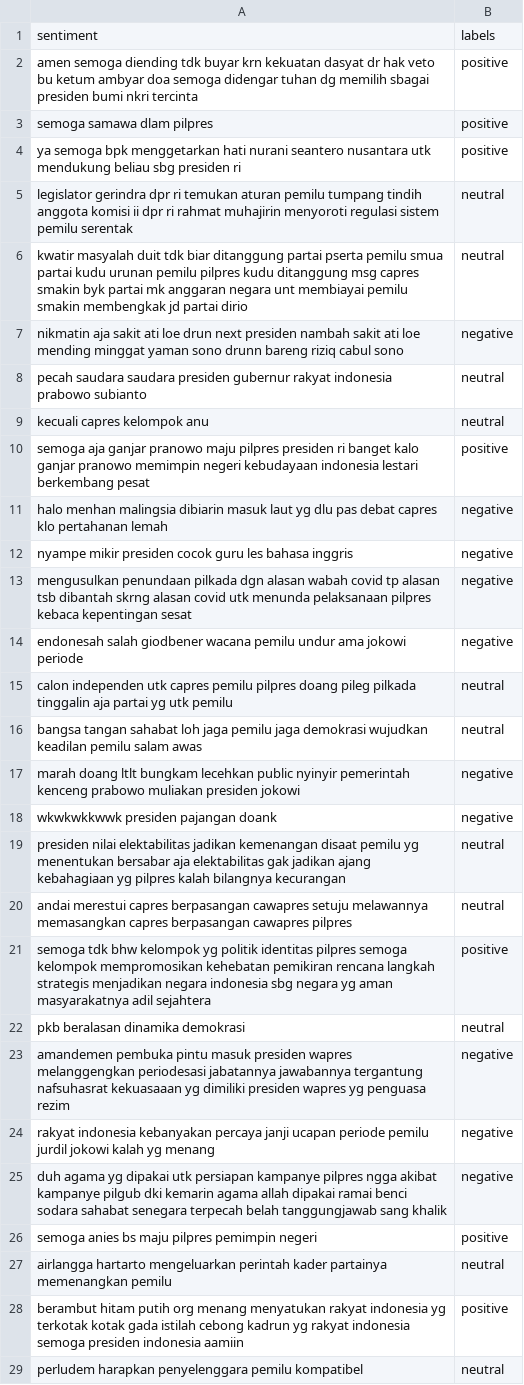
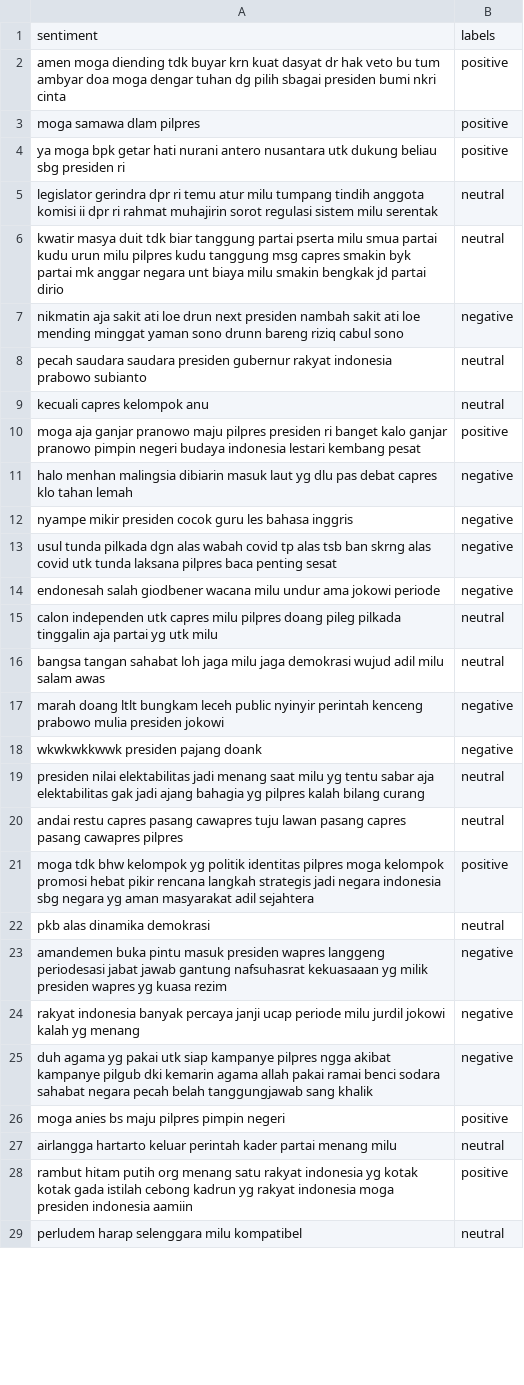
Before and after one commit to widiarsaf/sentiment_analysist, a CSV file: df_test.csv, drawn as a sheet; only a part is shown; the diff covers the shown part only.

```diff
--- a/df_test.csv
+++ b/df_test.csv
@@ -1,7 +1,7 @@
 sentiment,labels
-amen semoga diending tdk buyar krn kekuatan dasyat dr hak veto bu ketum ambyar doa semoga didengar tuhan dg memilih sbagai presiden bumi nkri tercinta,positive
-semoga samawa dlam pilpres,positive
-ya semoga bpk menggetarkan hati nurani seantero nusantara utk mendukung beliau sbg presiden ri,positive
-legislator gerindra dpr ri temukan aturan pemilu tumpang tindih anggota komisi ii dpr ri rahmat muhajirin menyoroti regulasi sistem pemilu serentak,neutral
-kwatir masyalah duit tdk biar ditanggung partai pserta pemilu smua partai kudu urunan pemilu pilpres kudu ditanggung msg capres smakin byk partai mk anggaran negara unt membiayai pemilu smakin membengkak jd partai dirio,neutral
+amen moga diending tdk buyar krn kuat dasyat dr hak veto bu tum ambyar doa moga dengar tuhan dg pilih sbagai presiden bumi nkri cinta,positive
+moga samawa dlam pilpres,positive
+ya moga bpk getar hati nurani antero nusantara utk dukung beliau sbg presiden ri,positive
+legislator gerindra dpr ri temu atur milu tumpang tindih anggota komisi ii dpr ri rahmat muhajirin sorot regulasi sistem milu serentak,neutral
+kwatir masya duit tdk biar tanggung partai pserta milu smua partai kudu urun milu pilpres kudu tanggung msg capres smakin byk partai mk anggar negara unt biaya milu smakin bengkak jd partai dirio,neutral
 nikmatin aja sakit ati loe drun next presiden nambah sakit ati loe mending minggat yaman sono drunn bareng riziq cabul sono,negative
@@ -9,21 +9,21 @@ pecah saudara saudara presiden gubernur rakyat indonesia prabowo subianto,neutra
 kecuali capres kelompok anu,neutral
-semoga aja ganjar pranowo maju pilpres presiden ri banget kalo ganjar pranowo memimpin negeri kebudayaan indonesia lestari berkembang pesat,positive
-halo menhan malingsia dibiarin masuk laut yg dlu pas debat capres klo pertahanan lemah,negative
+moga aja ganjar pranowo maju pilpres presiden ri banget kalo ganjar pranowo pimpin negeri budaya indonesia lestari kembang pesat,positive
+halo menhan malingsia dibiarin masuk laut yg dlu pas debat capres klo tahan lemah,negative
 nyampe mikir presiden cocok guru les bahasa inggris,negative
-mengusulkan penundaan pilkada dgn alasan wabah covid tp alasan tsb dibantah skrng alasan covid utk menunda pelaksanaan pilpres kebaca kepentingan sesat,negative
-endonesah salah giodbener wacana pemilu undur ama jokowi periode,negative
-calon independen utk capres pemilu pilpres doang pileg pilkada tinggalin aja partai yg utk pemilu,neutral
-bangsa tangan sahabat loh jaga pemilu jaga demokrasi wujudkan keadilan pemilu salam awas,neutral
-marah doang ltlt bungkam lecehkan public nyinyir pemerintah kenceng prabowo muliakan presiden jokowi,negative
-wkwkwkkwwk presiden pajangan doank,negative
-presiden nilai elektabilitas jadikan kemenangan disaat pemilu yg menentukan bersabar aja elektabilitas gak jadikan ajang kebahagiaan yg pilpres kalah bilangnya kecurangan,neutral
-andai merestui capres berpasangan cawapres setuju melawannya memasangkan capres berpasangan cawapres pilpres,neutral
-semoga tdk bhw kelompok yg politik identitas pilpres semoga kelompok mempromosikan kehebatan pemikiran rencana langkah strategis menjadikan negara indonesia sbg negara yg aman masyarakatnya adil sejahtera,positive
-pkb beralasan dinamika demokrasi,neutral
-amandemen pembuka pintu masuk presiden wapres melanggengkan periodesasi jabatannya jawabannya tergantung nafsuhasrat kekuasaaan yg dimiliki presiden wapres yg penguasa rezim,negative
-rakyat indonesia kebanyakan percaya janji ucapan periode pemilu jurdil jokowi kalah yg menang,negative
-duh agama yg dipakai utk persiapan kampanye pilpres ngga akibat kampanye pilgub dki kemarin agama allah dipakai ramai benci sodara sahabat senegara terpecah belah tanggungjawab sang khalik,negative
-semoga anies bs maju pilpres pemimpin negeri,positive
-airlangga hartarto mengeluarkan perintah kader partainya memenangkan pemilu,neutral
-berambut hitam putih org menang menyatukan rakyat indonesia yg terkotak kotak gada istilah cebong kadrun yg rakyat indonesia semoga presiden indonesia aamiin,positive
-perludem harapkan penyelenggara pemilu kompatibel,neutral
+usul tunda pilkada dgn alas wabah covid tp alas tsb ban skrng alas covid utk tunda laksana pilpres baca penting sesat,negative
+endonesah salah giodbener wacana milu undur ama jokowi periode,negative
+calon independen utk capres milu pilpres doang pileg pilkada tinggalin aja partai yg utk milu,neutral
+bangsa tangan sahabat loh jaga milu jaga demokrasi wujud adil milu salam awas,neutral
+marah doang ltlt bungkam leceh public nyinyir perintah kenceng prabowo mulia presiden jokowi,negative
+wkwkwkkwwk presiden pajang doank,negative
+presiden nilai elektabilitas jadi menang saat milu yg tentu sabar aja elektabilitas gak jadi ajang bahagia yg pilpres kalah bilang curang,neutral
+andai restu capres pasang cawapres tuju lawan pasang capres pasang cawapres pilpres,neutral
+moga tdk bhw kelompok yg politik identitas pilpres moga kelompok promosi hebat pikir rencana langkah strategis jadi negara indonesia sbg negara yg aman masyarakat adil sejahtera,positive
+pkb alas dinamika demokrasi,neutral
+amandemen buka pintu masuk presiden wapres langgeng periodesasi jabat jawab gantung nafsuhasrat kekuasaaan yg milik presiden wapres yg kuasa rezim,negative
+rakyat indonesia banyak percaya janji ucap periode milu jurdil jokowi kalah yg menang,negative
+duh agama yg pakai utk siap kampanye pilpres ngga akibat kampanye pilgub dki kemarin agama allah pakai ramai benci sodara sahabat negara pecah belah tanggungjawab sang khalik,negative
+moga anies bs maju pilpres pimpin negeri,positive
+airlangga hartarto keluar perintah kader partai menang milu,neutral
+rambut hitam putih org menang satu rakyat indonesia yg kotak kotak gada istilah cebong kadrun yg rakyat indonesia moga presiden indonesia aamiin,positive
+perludem harap selenggara milu kompatibel,neutral
```
Also changed, not shown: 135 edited cells elsewhere in this file, data_sentiment.csv, 30 other files.
